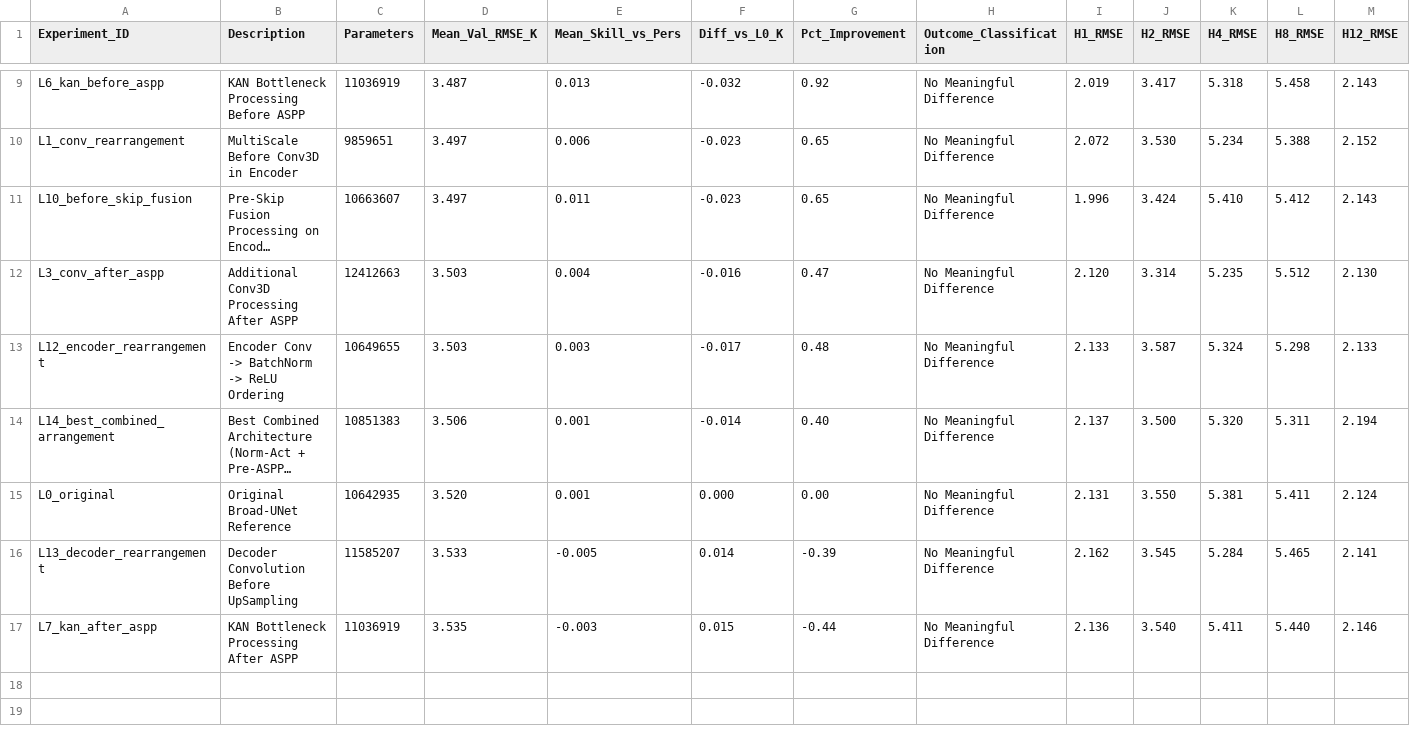
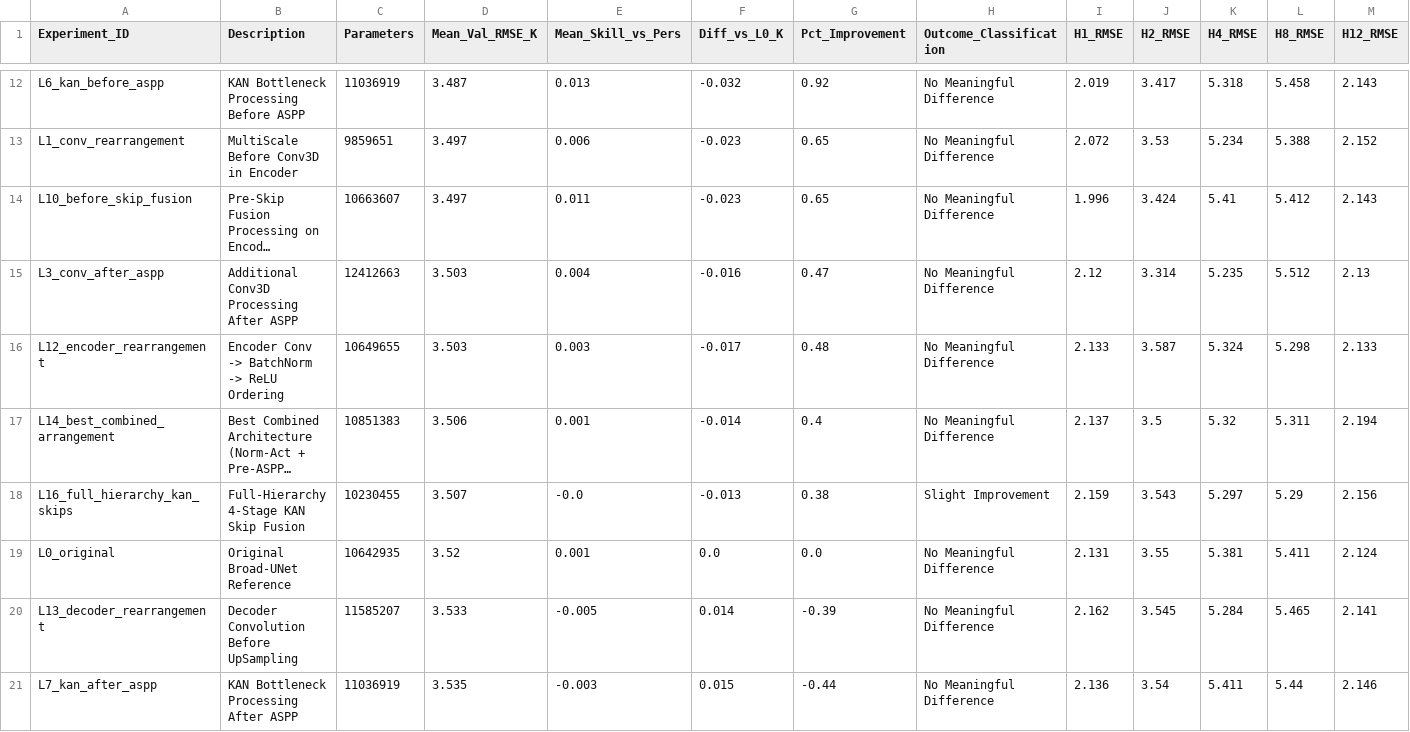
Before and after one commit to AgamGhotra1903/RM, a CSV file: architecture_comparisons/overall_architecture_comparison/master_dashboard.csv, drawn as a sheet; only a part is shown, gaps mark what is left out; long unchanged cells end in …; addresses are those after the commit; rows hold the shown columns only; the diff covers the shown part only; the diff names each change by its address in the sheet, - before the commit and + after, or states it on an @@ line.

Commit message:
feat(models): implement Next-Gen Architectures L16-L19, establishing L17 Decoupled Heads as Apex Champion (3.211 K Val, 3.178 K Test RMSE, +8.77% gain)

```diff
--- a/architecture_comparisons/overall_architecture_comparison/master_dashboard.csv
+++ b/architecture_comparisons/overall_architecture_comparison/master_dashboard.csv
-J13 (H2_RMSE): 3.530
+J13 (H2_RMSE): 3.53
-K14 (H4_RMSE): 5.410
+K14 (H4_RMSE): 5.41
-I15 (H1_RMSE): 2.120
+I15 (H1_RMSE): 2.12
-M15 (H12_RMSE): 2.130
+M15 (H12_RMSE): 2.13
-G17 (Pct_Improvement): 0.40
+G17 (Pct_Improvement): 0.4
-J17 (H2_RMSE): 3.500
+J17 (H2_RMSE): 3.5
-K17 (H4_RMSE): 5.320
+K17 (H4_RMSE): 5.32
+row 18: L16_full_hierarchy_kan_skips | Full-Hierarchy 4-Stage KAN Skip Fusion | 10230455 | 3.507 | -0.0 | -0.013 | 0.38 | Slight Improvement | 2.159 | 3.543 | 5.297 | 5.29 | 2.156
-D19 (Mean_Val_RMSE_K): 3.520
+D19 (Mean_Val_RMSE_K): 3.52
-F19 (Diff_vs_L0_K): 0.000
+F19 (Diff_vs_L0_K): 0.0
-G19 (Pct_Improvement): 0.00
+G19 (Pct_Improvement): 0.0
-J19 (H2_RMSE): 3.550
+J19 (H2_RMSE): 3.55
-J21 (H2_RMSE): 3.540
+J21 (H2_RMSE): 3.54
-L21 (H8_RMSE): 5.440
+L21 (H8_RMSE): 5.44
```
Also changed, not shown: 3 added rows and 9 edited cells elsewhere in this file, presentation_context_bundle/data/master_dashboard.csv, results/test_metrics_7horizons_comparison.csv, 54 other files.
